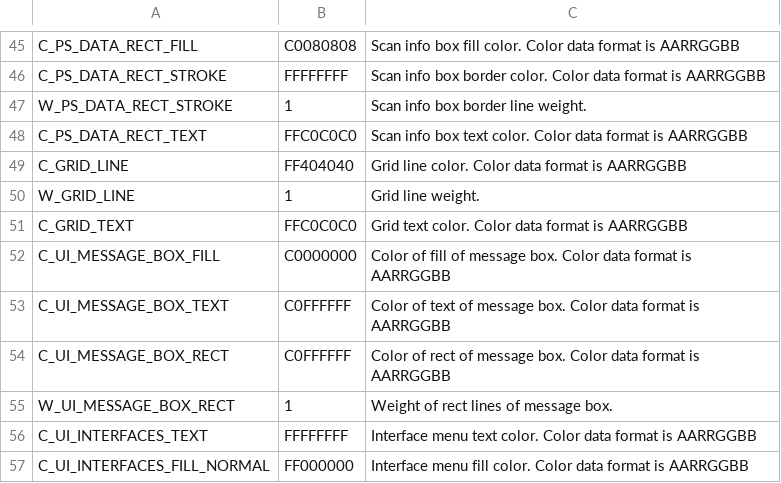
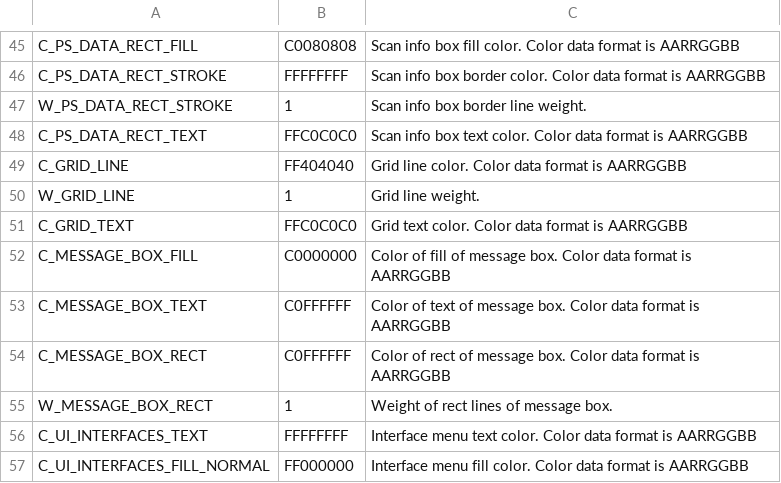
Before and after one commit to leesy24/AntiCollision_2D.application.windows32, a CSV file: data/const.csv, drawn as a sheet; only a part is shown, gaps mark what is left out.

Commit message:
Update const file from source.

```diff
--- a/data/const.csv
+++ b/data/const.csv
@@ -51,6 +51,6 @@ W_GRID_LINE,1,Grid line weight.
 C_GRID_TEXT,FFC0C0C0,Grid text color. Color data format is AARRGGBB
-C_UI_MESSAGE_BOX_FILL,C0000000,Color of fill of message box. Color data format is AARRGGBB
-C_UI_MESSAGE_BOX_TEXT,C0FFFFFF,Color of text of message box. Color data format is AARRGGBB
-C_UI_MESSAGE_BOX_RECT,C0FFFFFF,Color of rect of message box. Color data format is AARRGGBB
-W_UI_MESSAGE_BOX_RECT,1,Weight of rect lines of message box.
+C_MESSAGE_BOX_FILL,C0000000,Color of fill of message box. Color data format is AARRGGBB
+C_MESSAGE_BOX_TEXT,C0FFFFFF,Color of text of message box. Color data format is AARRGGBB
+C_MESSAGE_BOX_RECT,C0FFFFFF,Color of rect of message box. Color data format is AARRGGBB
+W_MESSAGE_BOX_RECT,1,Weight of rect lines of message box.
 C_UI_INTERFACES_TEXT,FFFFFFFF,Interface menu text color. Color data format is AARRGGBB
```
